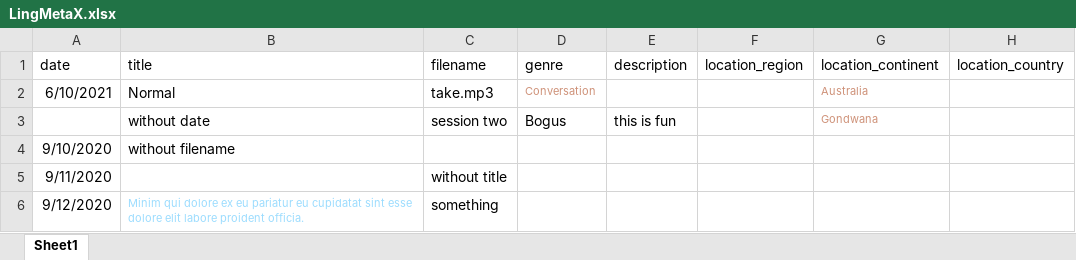
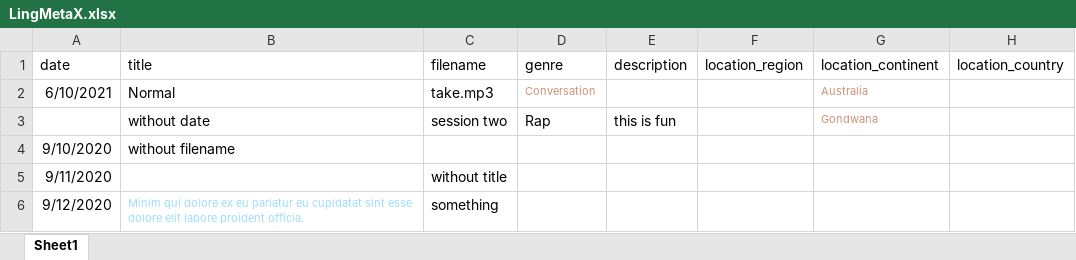
Before and after one commit to onset/lameta, an Excel workbook: sample data/LingMetaX.xlsx, sheet Sheet1, drawn as a sheet; only a part is shown; values as stored, in another font and other column widths than the file's, no borders; the diff names each change by its address in the sheet, - before the commit and + after, or states it on an @@ line.

```diff
--- a/sample data/LingMetaX.xlsx (sheet Sheet1)
+++ b/sample data/LingMetaX.xlsx (sheet Sheet1)
-D3 (genre): Bogus
+D3 (genre): Rap
```
Also changed, not shown: 4 other files.
